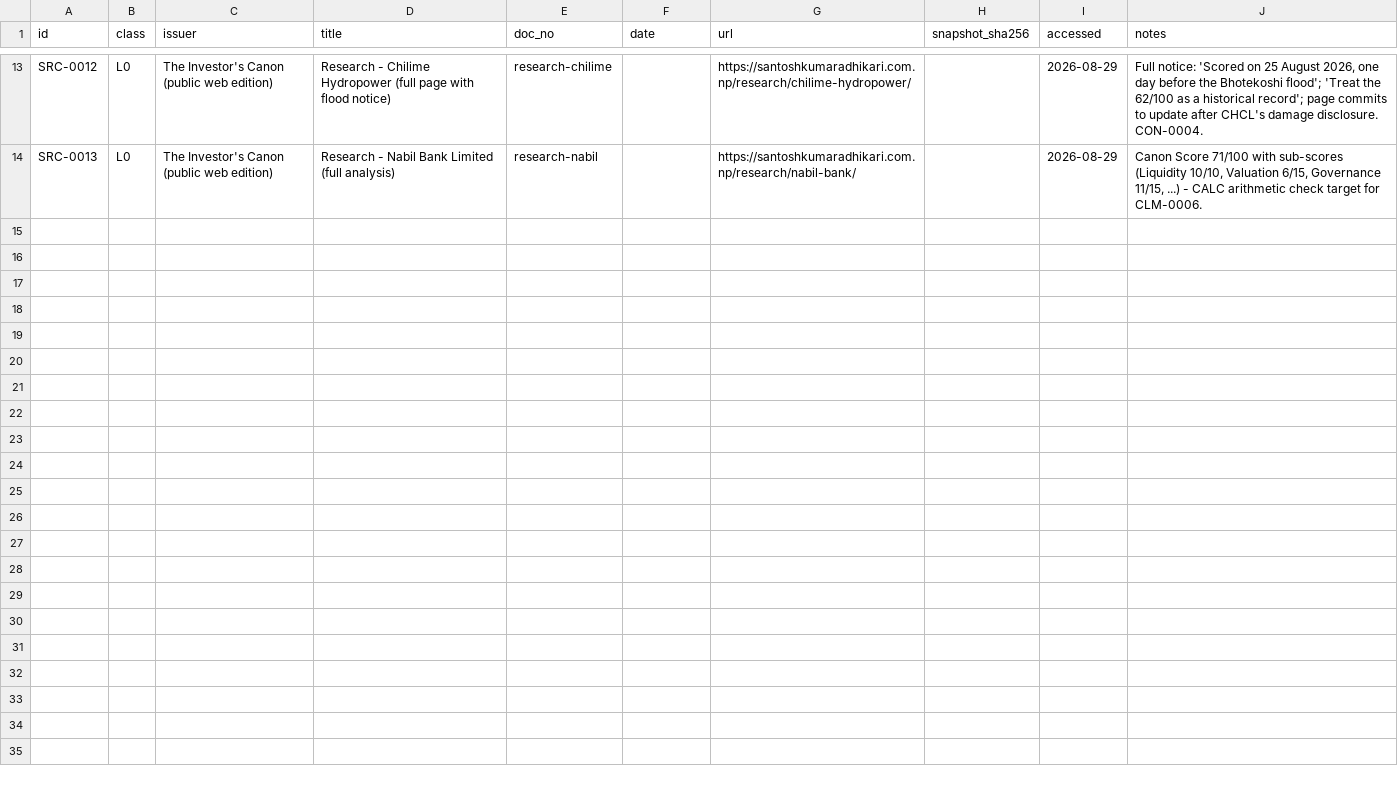
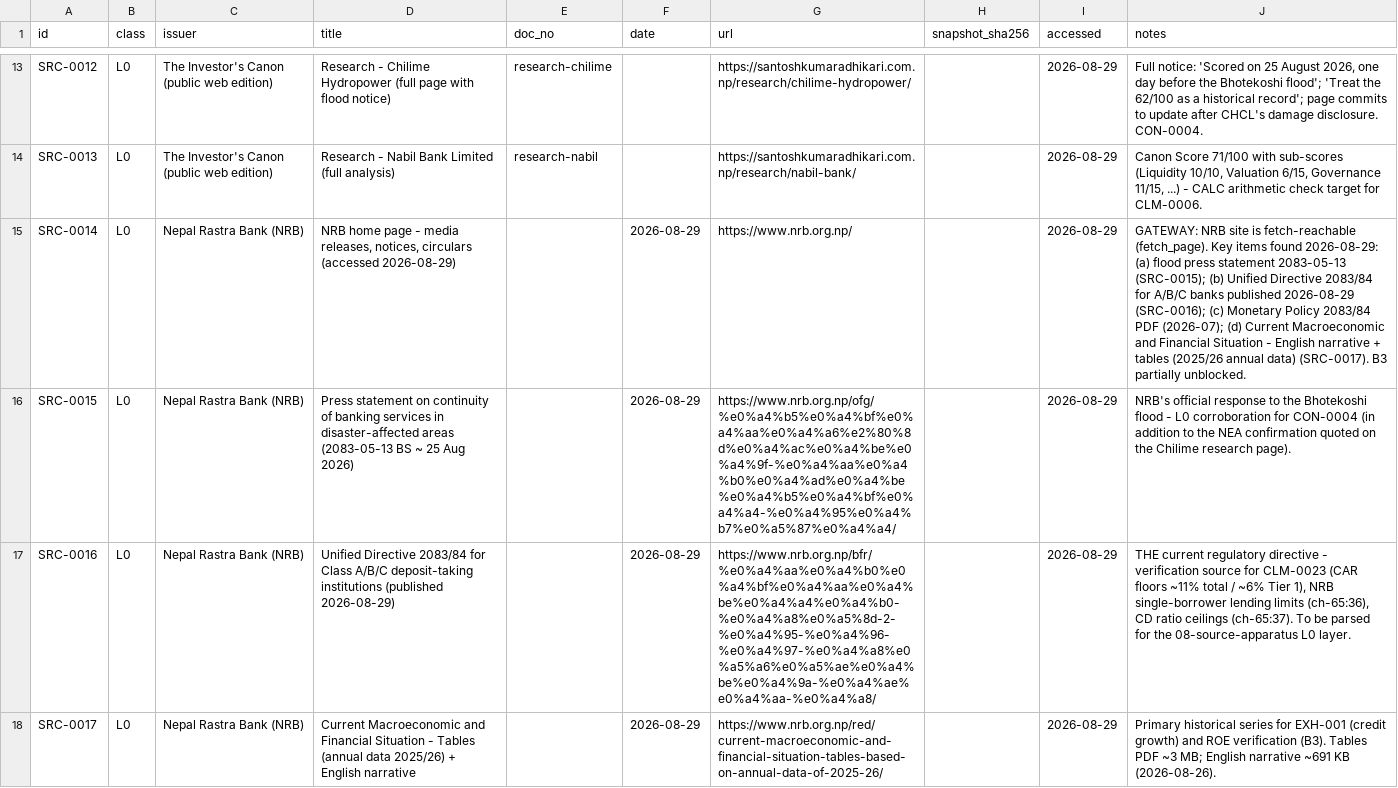
Before and after one commit to Santoshkumaradhikari/Santosh, a TSV file: canon13/ledger/sources.tsv, drawn as a sheet; only a part is shown, gaps mark what is left out; the diff names each change by its address in the sheet, - before the commit and + after, or states it on an @@ line.

Commit message:
Canon 13.0: Phase 1 deepening - PRIORITY-2 chapters populated; class-A patch drafted+verified; NRB primary data reached (B3 partially unblocked)
Ledger (25 claims, 8 conlog, 13+4 sources, 13 characters, 1 test):
- CLM-0020..0025: MoS >=35% (ch-67:60), two-filter 65+/20% (ch-67:43), NEPSE circuit breaker 15%/8% 2026 rules (ch-56:23, UNREVIEWED), NRB CAR ~11%/6% (ch-65:31, UNREVIEWED), 2020-21 rally start ch-62 '~1400' vs ch-67 '<1200' (VALUE collision pair)
- CON-0007 (NEW, beyond audit): rally start-point mismatch, class A/B pending L2 index data
- CON-0008 (NEW, the audit's flagged trio): Keshav (ch-79) / Bimal Sharma (ch-80) / Rukmini (ch-82) - three names, identical 31-year-NRB supervision bios, adjacent chapters; audit's 'Bimal' = Bimal Sharma, not Bimala Tamang
- CON-0005 extended: scale census (Canon 0-100 cutpoints 45/55/60/65/70/85; ch-23 governance 0-12; ch-77 IPO scorecard)
- CON-0001: patch DRAFTED + VERIFIED (6 replacements, 2/chapter; H1 'out of 40' instances untouched; arithmetic re-checked) at canon13/remediation/class-a-CON-0001-hemisphere2-denominator.patch
- SRC-0014..0017: NRB gateway, flood press statement (2083-05-13), Unified Directive 2083/84 (published today), macro tables+narrative
- TEST-0001 pre-registered (10-validation-protocol): lagged cross-correlation method + PASS/FAIL/INCONCLUSIVE criteria fixed before results

Evidence: corpus/evidence/nrb-macro-tables-2026-08-29.md - official private-credit growth FY2022/23-25/26 = 4.6/6.1/8.1/6.6%, banking figures (deposits +13.9%, private credit +6.5% to Rs 5857.06 bn, lending 6.55%)
Charter: B3 partially unblocked (NRB fetch-reachable); next fetches listed. Gates: validate PASS; contradictions FAIL by design (4 clusters).

Co-authored-by: arena-agent <297053741+arena-agent@users.noreply.github.com>

```diff
--- a/canon13/ledger/sources.tsv
+++ b/canon13/ledger/sources.tsv
+row 15: SRC-0014 | L0 | Nepal Rastra Bank (NRB) | NRB home page - media releases, notices, circulars (accessed 2026-08-29) |  | 2026-08-29 | https://www.nrb.org.np/ |  | 2026-08-29 | GATEWAY: NRB site is fetch-reachable (fetch_page). Key items found 2026-08-29: (a) flood press statement 2083-05-13 (SRC-0015); (b) Unified Directive 2083/84 for A/B/C banks published 2026-08-29 (SRC-0016); (c) Monetary Policy 2083/84 PDF (2026-07); (d) Current Macroeconomic and Financial Situation - English narrative + tables (2025/26 annual data) (SRC-0017). B3 partially unblocked.
+row 16: SRC-0015 | L0 | Nepal Rastra Bank (NRB) | Press statement on continuity of banking services in disaster-affected areas (2083-05-13 BS ~ 25 Aug 2026) |  | 2026-08-29 | https://www.nrb.org.np/ofg/%e0%a4%b5%e0%a4%bf%e0%a4%aa%e0%a4%a6%e2%80%8d%e0%a4%ac%e0%a4%be%e0%a4%9f-%e0%a4%aa%e0%a4%b0%e0%a4%ad%e0%a4%be%e0%a4%b5%e0%a4%bf%e0%a4%a4-%e0%a4%95%e0%a4%b7%e0%a5%87%e0%a4%a4/ |  | 2026-08-29 | NRB's official response to the Bhotekoshi flood - L0 corroboration for CON-0004 (in addition to the NEA confirmation quoted on the Chilime research page).
+row 17: SRC-0016 | L0 | Nepal Rastra Bank (NRB) | Unified Directive 2083/84 for Class A/B/C deposit-taking institutions (published 2026-08-29) |  | 2026-08-29 | https://www.nrb.org.np/bfr/%e0%a4%aa%e0%a4%b0%e0%a4%bf%e0%a4%aa%e0%a4%be%e0%a4%a4%e0%a4%b0-%e0%a4%a8%e0%a5%8d-2-%e0%a4%95-%e0%a4%96-%e0%a4%97-%e0%a4%a8%e0%a5%a6%e0%a5%ae%e0%a4%be%e0%a4%9a-%e0%a4%ae%e0%a4%aa-%e0%a4%a8/ |  | 2026-08-29 | THE current regulatory directive - verification source for CLM-0023 (CAR floors ~11% total / ~6% Tier 1), NRB single-borrower lending limits (ch-65:36), CD ratio ceilings (ch-65:37). To be parsed for the 08-source-apparatus L0 layer.
+row 18: SRC-0017 | L0 | Nepal Rastra Bank (NRB) | Current Macroeconomic and Financial Situation - Tables (annual data 2025/26) + English narrative |  | 2026-08-29 | https://www.nrb.org.np/red/current-macroeconomic-and-financial-situation-tables-based-on-annual-data-of-2025-26/ |  | 2026-08-29 | Primary historical series for EXH-001 (credit growth) and ROE verification (B3). Tables PDF ~3 MB; English narrative ~691 KB (2026-08-26).
```
Also changed, not shown: canon13/ledger/characters.tsv, canon13/ledger/claims.tsv, 4 other files.
